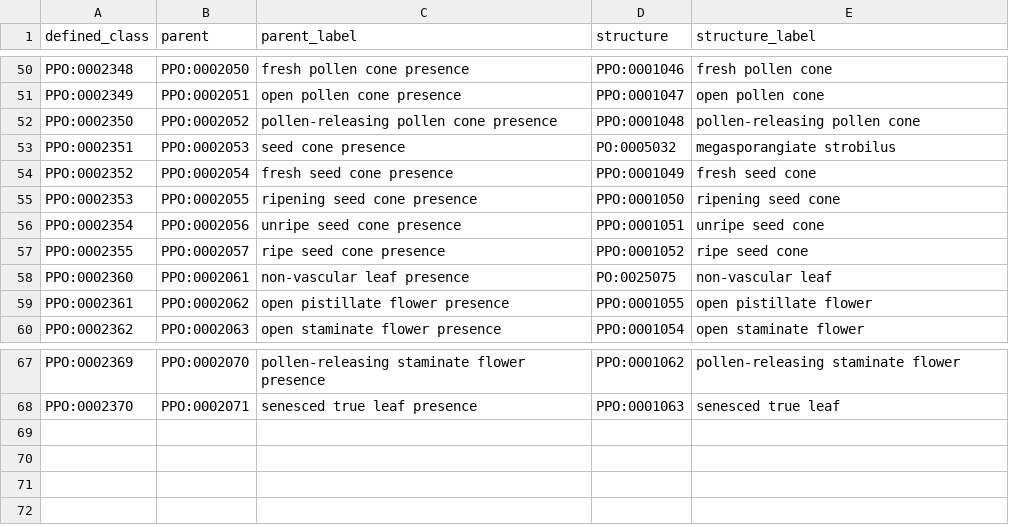
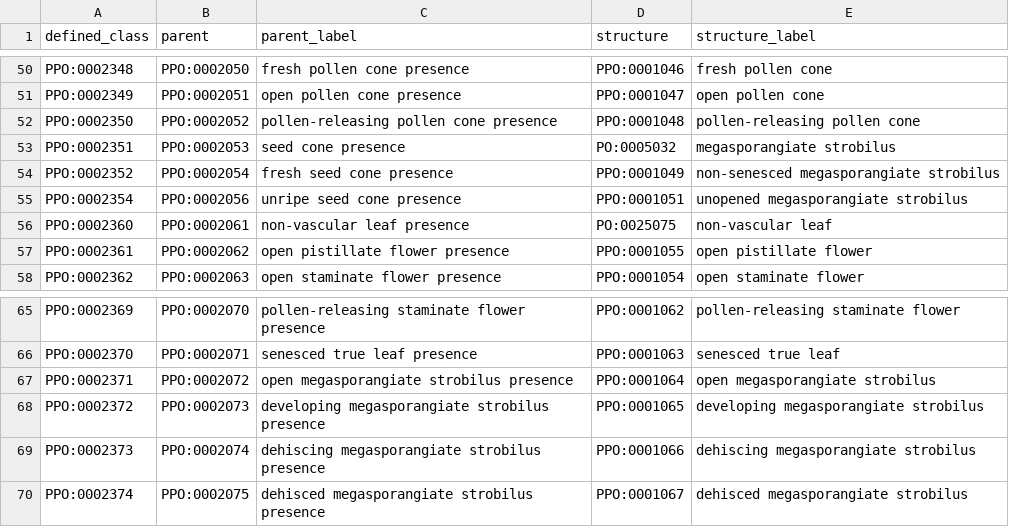
Before and after one commit to PlantPhenoOntology/ppo, a TSV file: src/patterns/data/default/PPO_trait_present_classes.tsv, drawn as a sheet; only a part is shown, gaps mark what is left out.

```diff
--- a/src/patterns/data/default/PPO_trait_present_classes.tsv
+++ b/src/patterns/data/default/PPO_trait_present_classes.tsv
@@ -53,6 +53,4 @@ PPO:0002350	PPO:0002052	pollen-releasing pollen cone presence	PPO:0001048	pollen
 PPO:0002351	PPO:0002053	seed cone presence	PO:0005032	megasporangiate strobilus
-PPO:0002352	PPO:0002054	fresh seed cone presence	PPO:0001049	fresh seed cone
-PPO:0002353	PPO:0002055	ripening seed cone presence	PPO:0001050	ripening seed cone
-PPO:0002354	PPO:0002056	unripe seed cone presence	PPO:0001051	unripe seed cone
-PPO:0002355	PPO:0002057	ripe seed cone presence	PPO:0001052	ripe seed cone
+PPO:0002352	PPO:0002054	fresh seed cone presence	PPO:0001049	non-senesced megasporangiate strobilus
+PPO:0002354	PPO:0002056	unripe seed cone presence	PPO:0001051	unopened megasporangiate strobilus
 PPO:0002360	PPO:0002061	non-vascular leaf presence	PO:0025075	non-vascular leaf
@@ -68 +66,5 @@ PPO:0002369	PPO:0002070	pollen-releasing staminate flower presence	PPO:0001062	p
 PPO:0002370	PPO:0002071	senesced true leaf presence	PPO:0001063	senesced true leaf
+PPO:0002371	PPO:0002072	open megasporangiate strobilus presence	PPO:0001064	open megasporangiate strobilus
+PPO:0002372	PPO:0002073	developing megasporangiate strobilus presence	PPO:0001065	developing megasporangiate strobilus
+PPO:0002373	PPO:0002074	dehiscing megasporangiate strobilus presence	PPO:0001066	dehiscing megasporangiate strobilus
+PPO:0002374	PPO:0002075	dehisced megasporangiate strobilus presence	PPO:0001067	dehisced megasporangiate strobilus
```
Also changed, not shown: src/patterns/data/default/PPO_trait_absent_classes.tsv, src/patterns/data/default/PPO_trait_presence_classes.tsv, 8 other files.
